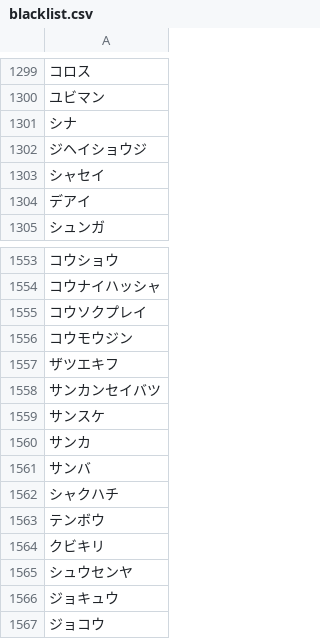
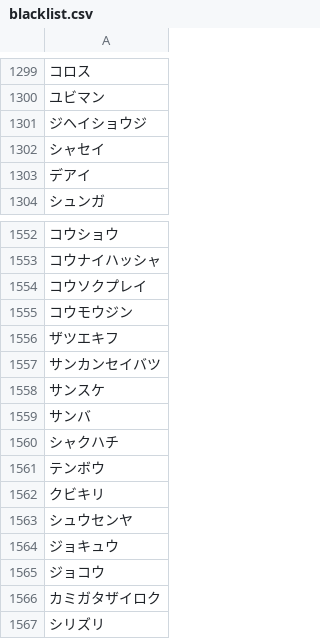
Before and after one commit to A-Archives-and-Forks/ba-data, a CSV file: Other/blacklist.csv, drawn as a sheet; only a part is shown, gaps mark what is left out; the shorter side is filled out with more unchanged rows; the diff names each change by its address in the sheet, - before the commit and + after, or states it on an @@ line.

```diff
--- a/Other/blacklist.csv
+++ b/Other/blacklist.csv
-row 1301: シナ
-row 1560: サンカ
```
Also changed, not shown: Other/whitelist.csv, 19 other files.
